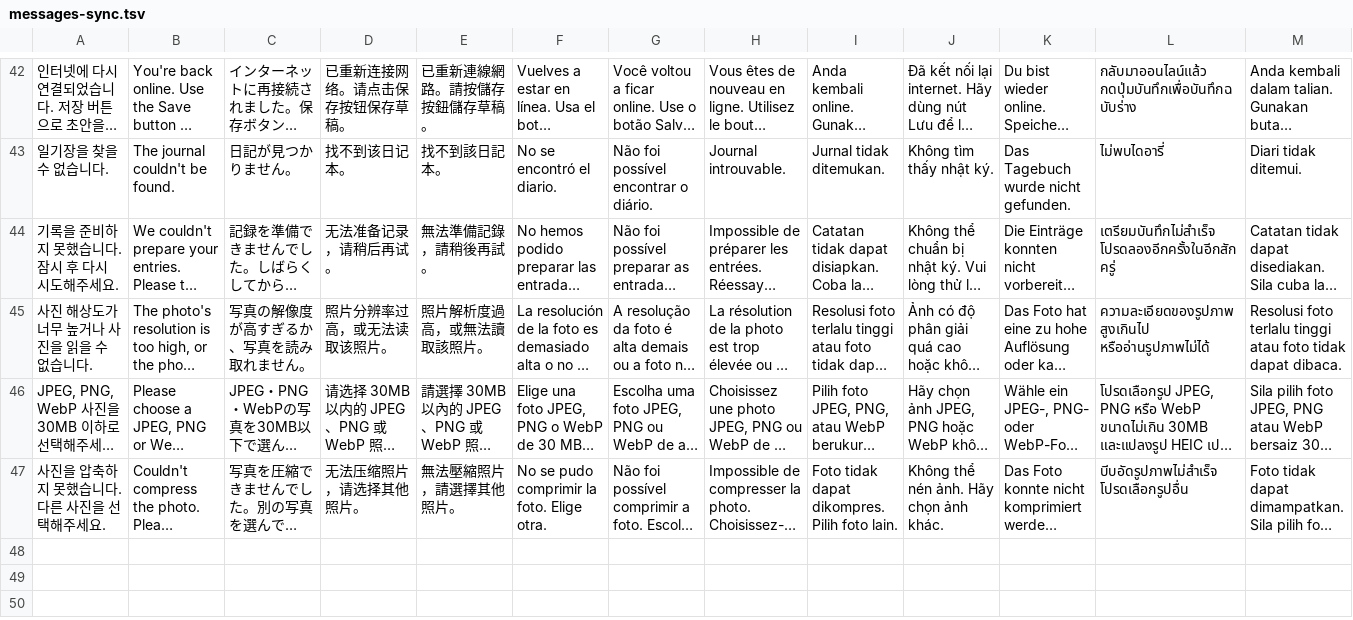
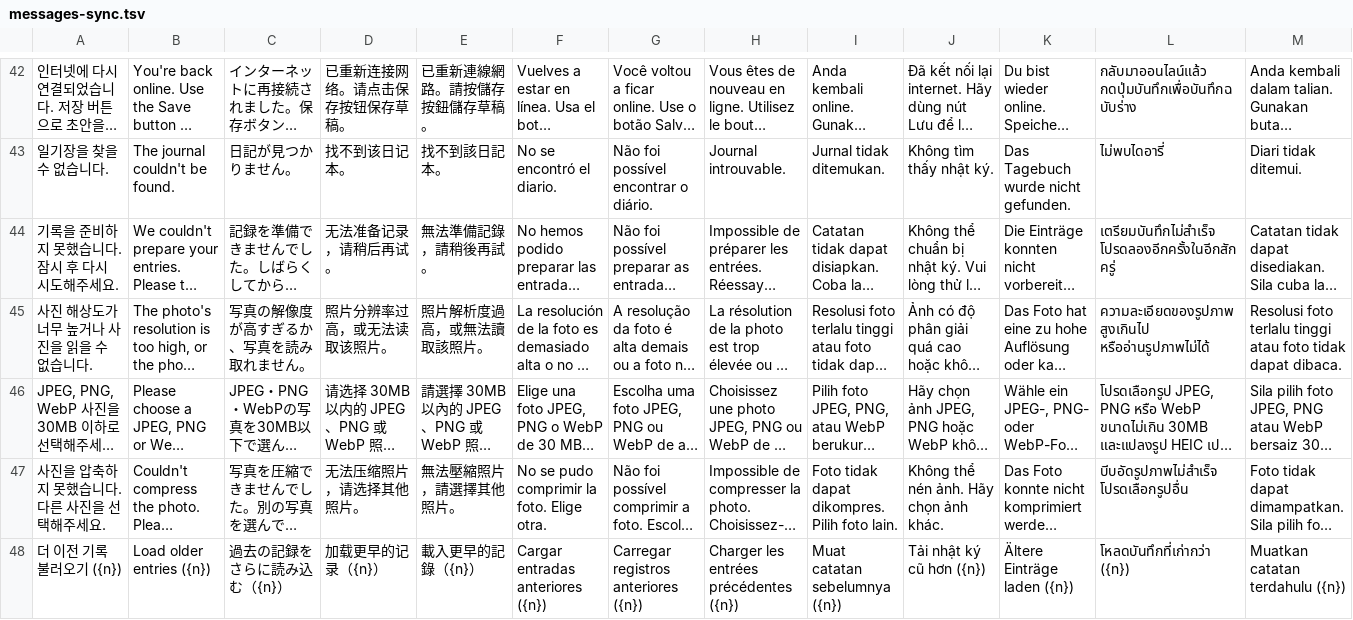
Before and after one commit to jheoninte/couple-diary, a TSV file: locales/messages-sync.tsv, drawn as a sheet; only a part is shown, gaps mark what is left out; long unchanged cells end in …; rows hold the shown columns only; the diff names each change by its address in the sheet, - before the commit and + after, or states it on an @@ line.

```diff
--- a/locales/messages-sync.tsv
+++ b/locales/messages-sync.tsv
+row 48: 더 이전 기록 불러오기 ({n}) | Load older entries ({n}) | 過去の記録をさらに読み込む（{n}） | 加载更早的记录（{n}） | 載入更早的記錄（{n}） | Cargar entradas anteriores ({n}) | Carregar registros anteriores ({n}) | Charger les entrées précédentes ({n}) | Muat catatan sebelumnya ({n}) | Tải nhật ký cũ hơn ({n}) | Ältere Einträge laden ({n}) | โหลดบันทึกที่เก่ากว่า ({n}) | Muatkan catatan terdahulu ({n})
```
Also changed, not shown: locales/messages-billing.tsv, locales/screens-account.tsv, 3 other files.
